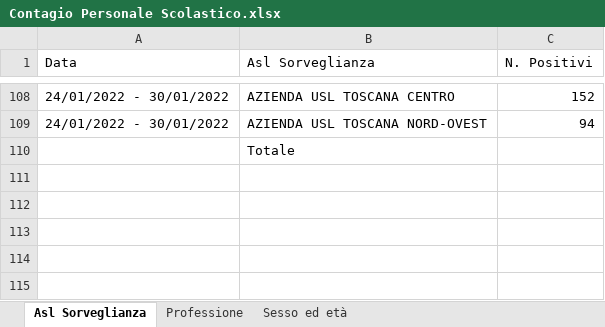
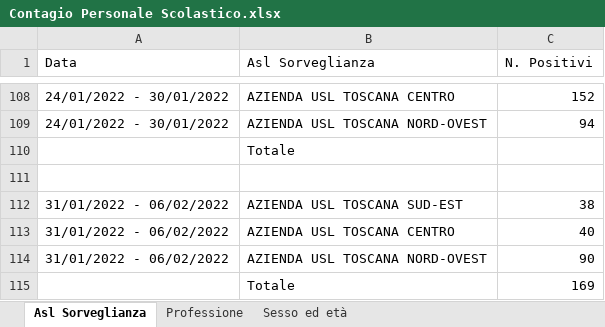
Before and after one commit to fbranda/INFN-ISS, an Excel workbook: Dati contagi nelle scuole/Regioni/Toscana/Contagio Personale Scolastico.xlsx, sheet Asl Sorveglianza, drawn as a sheet; only a part is shown, gaps mark what is left out; values as stored, in another font and other column widths than the file's, no borders; the diff names each change by its address in the sheet, - before the commit and + after, or states it on an @@ line.

```diff
--- a/Dati contagi nelle scuole/Regioni/Toscana/Contagio Personale Scolastico.xlsx (sheet Asl Sorveglianza)
+++ b/Dati contagi nelle scuole/Regioni/Toscana/Contagio Personale Scolastico.xlsx (sheet Asl Sorveglianza)
+row 111: (empty)
+row 112: 31/01/2022 - 06/02/2022 | AZIENDA USL TOSCANA SUD-EST | 38
+row 113: 31/01/2022 - 06/02/2022 | AZIENDA USL TOSCANA CENTRO | 40
+row 114: 31/01/2022 - 06/02/2022 | AZIENDA USL TOSCANA NORD-OVEST | 90
+row 115:  | Totale | 169
```
Also changed, not shown: sheet Sesso ed età, sheet Professione, 7 other files.
